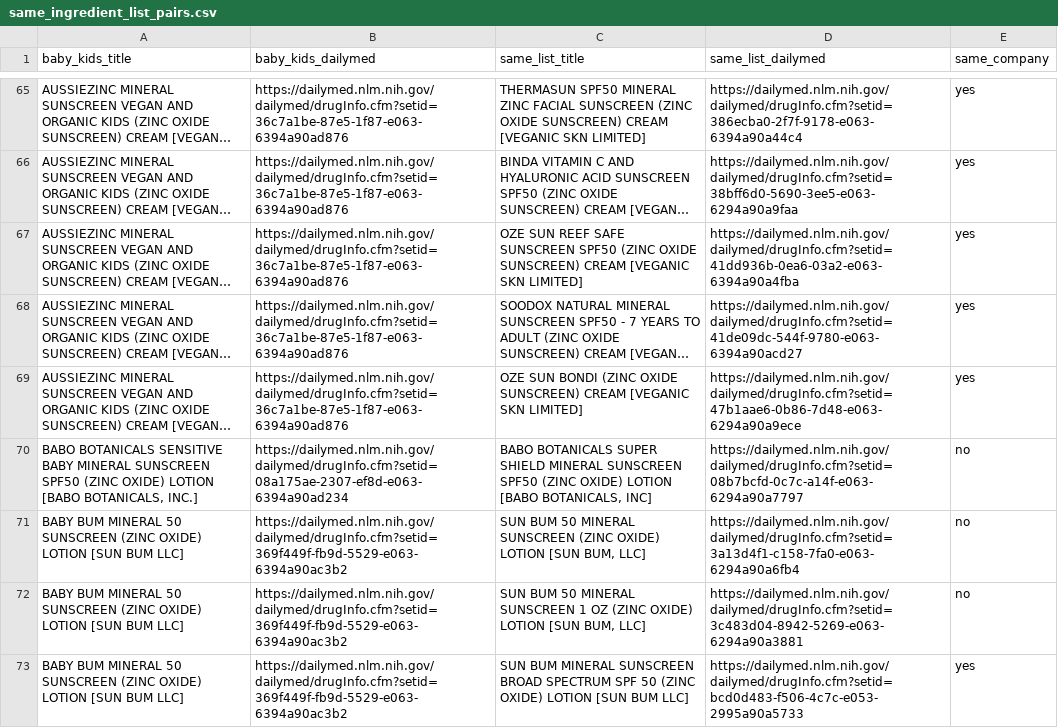
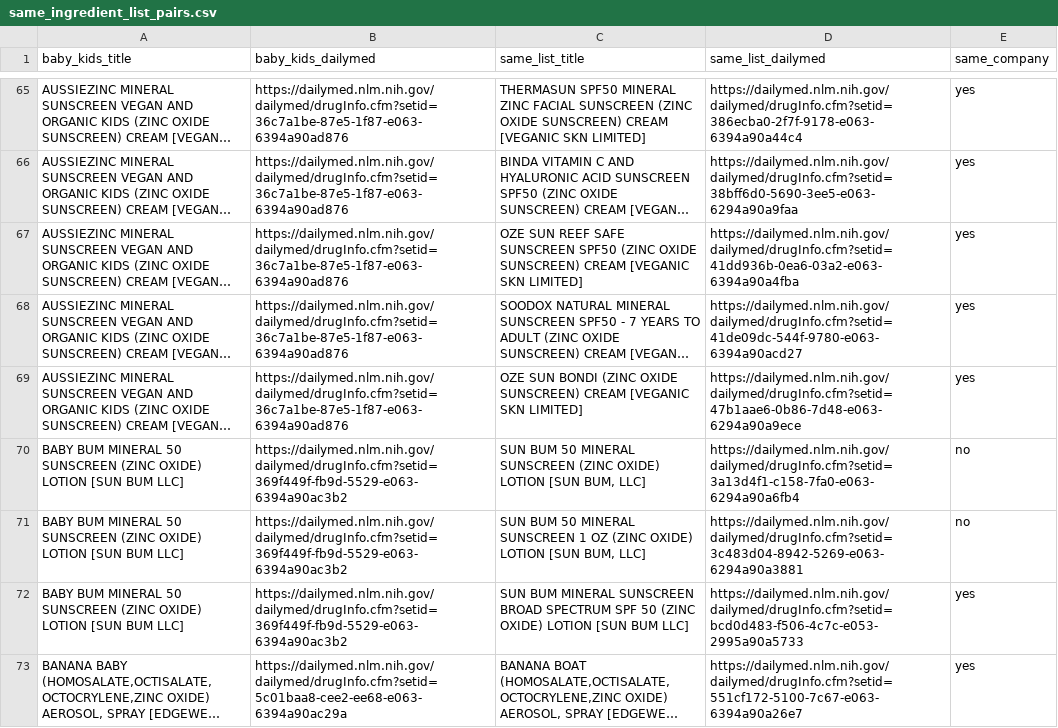
Before and after one commit to arwfamily/tinysafe-dailymed-scraper-v2, a CSV file: claims/same_ingredient_list_pairs.csv, drawn as a sheet; only a part is shown, gaps mark what is left out; the shorter side is filled out with more unchanged rows; long unchanged cells end in …; removed rows and columns are numbered as before the commit, all else as after; the diff covers the shown part only; the diff names each change by its address in the sheet, - before the commit and + after, or states it on an @@ line.

```diff
--- a/claims/same_ingredient_list_pairs.csv
+++ b/claims/same_ingredient_list_pairs.csv
-row 70: BABO BOTANICALS SENSITIVE BABY MINERAL SUNSCREEN SPF50 (ZINC OXIDE) LOTION [BABO BOTANICALS, INC.] | https://dailymed.nlm.nih.gov/dailymed/drugInfo.cfm?setid=08a175ae-2307-ef8d-e063-6394a90ad234 | BABO BOTANICALS SUPER SHIELD MINERAL SUNSCREEN SPF50 (ZINC OXIDE) LOTION [BABO BOTANICALS, INC] | https://dailymed.nlm.nih.gov/dailymed/drugInfo.cfm?setid=08b7bcfd-0c7c-a14f-e063-6294a90a7797 | no
```
Also changed, not shown: 1 added row and 5 removed rows elsewhere in this file, claims/population_exclusions.csv, 7 other files.
